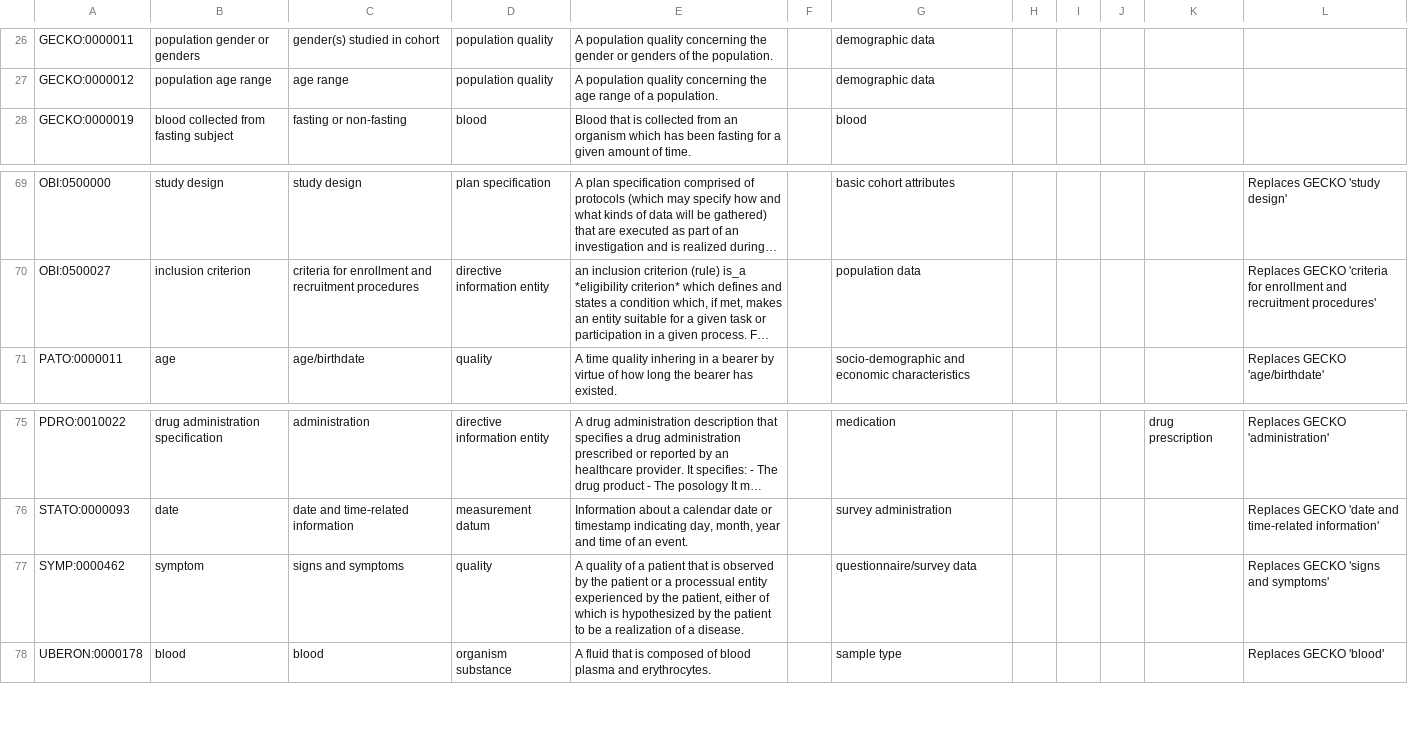
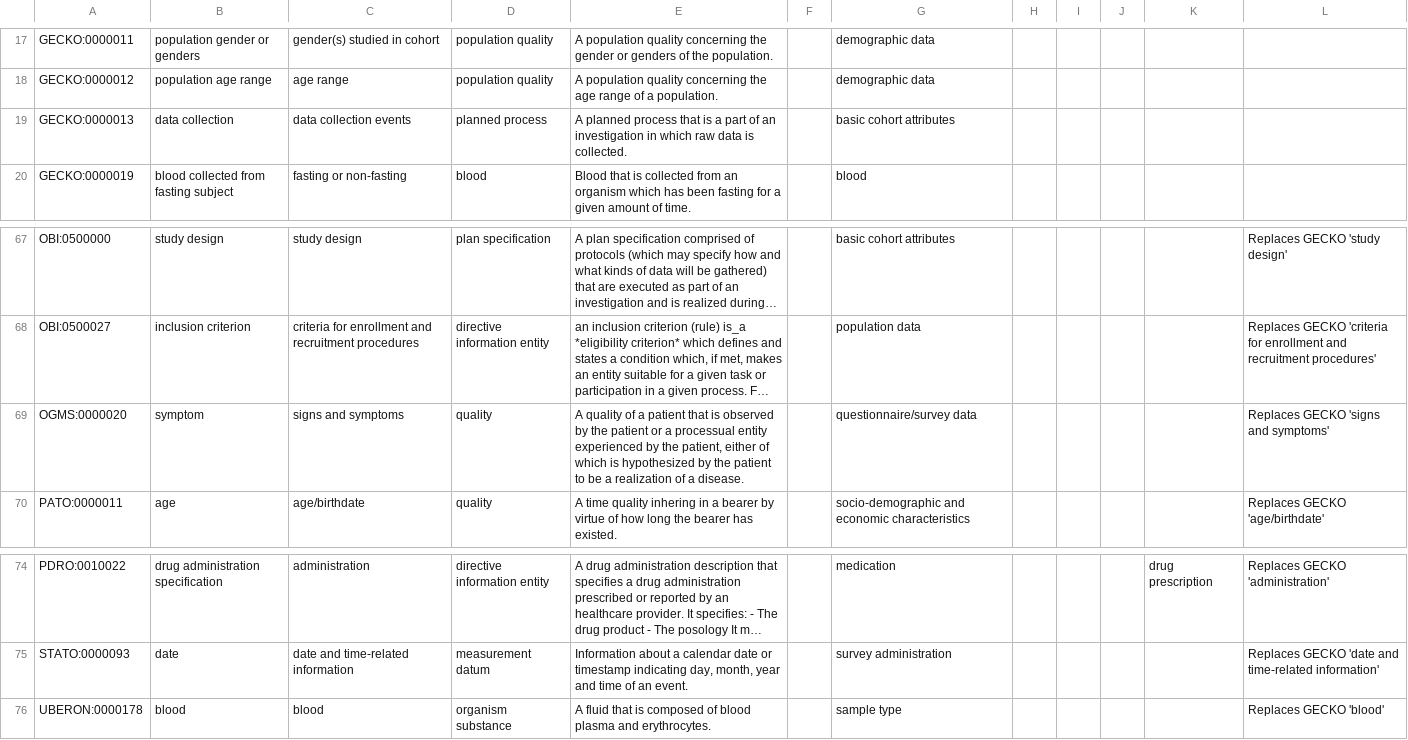
Before and after one commit to IHCC-cohorts/GECKO, a TSV file: src/ontology/templates/gecko.tsv, drawn as a sheet; only a part is shown, gaps mark what is left out; long unchanged cells end in …; removed rows and columns are numbered as before the commit, all else as after; the diff covers the shown part only; the diff names each change by its address in the sheet, - before the commit and + after, or states it on an @@ line.

```diff
--- a/src/ontology/templates/gecko.tsv
+++ b/src/ontology/templates/gecko.tsv
@@ row 61 moved to row 19: GECKO:0000013 @@
+row 69: OGMS:0000020 | symptom | signs and symptoms | quality | A quality of a patient that is observed by the patient or a processual entity experienced by the patient, either of which is hypothesized by the patient to be a realization of a disease. |  | questionnaire/survey data |  |  |  |  | Replaces GECKO 'signs and symptoms'
-row 77: SYMP:0000462 | symptom | signs and symptoms | quality | A quality of a patient that is observed by the patient or a processual entity experienced by the patient, either of which is hypothesized by the patient to be a realization of a disease. |  | questionnaire/survey data |  |  |  |  | Replaces GECKO 'signs and symptoms'
```
Also changed, not shown: 9 added rows and 11 removed rows elsewhere in this file, 5 other files.
